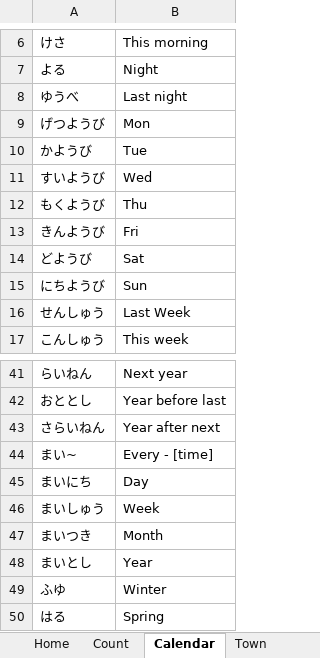
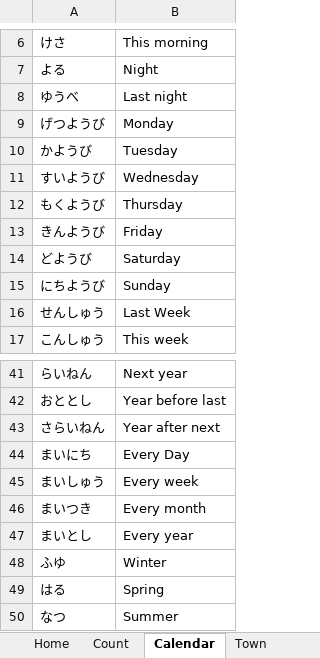
Before and after one commit to LonMcGregor/vocab, an Excel workbook: Vocab.xlsm, sheet Calendar, drawn as a sheet; only a part is shown, gaps mark what is left out; the shorter side is filled out with more unchanged rows; values as stored, in another font and other column widths than the file's, no borders; removed rows and columns are numbered as before the commit, all else as after; the diff names each change by its address in the sheet, - before the commit and + after, or states it on an @@ line.

```diff
--- a/Vocab.xlsm (sheet Calendar)
+++ b/Vocab.xlsm (sheet Calendar)
-B9: Mon
+B9: Monday
-B10: Tue
+B10: Tuesday
-B11: Wed
+B11: Wednesday
-B12: Thu
+B12: Thursday
-B13: Fri
+B13: Friday
-B14: Sat
+B14: Saturday
-B15: Sun
+B15: Sunday
-row 44: まい~ | Every - [time]
-B44: Day
+B44: Every Day
-B45: Week
+B45: Every week
-B46: Month
+B46: Every month
-B47: Year
+B47: Every year
```
Also changed, not shown: sheet Verbs, sheet Home, sheet Particles, sheet Conversation, sheet FoodDrink, sheet Town, other sheet tabs, 8 other files.
